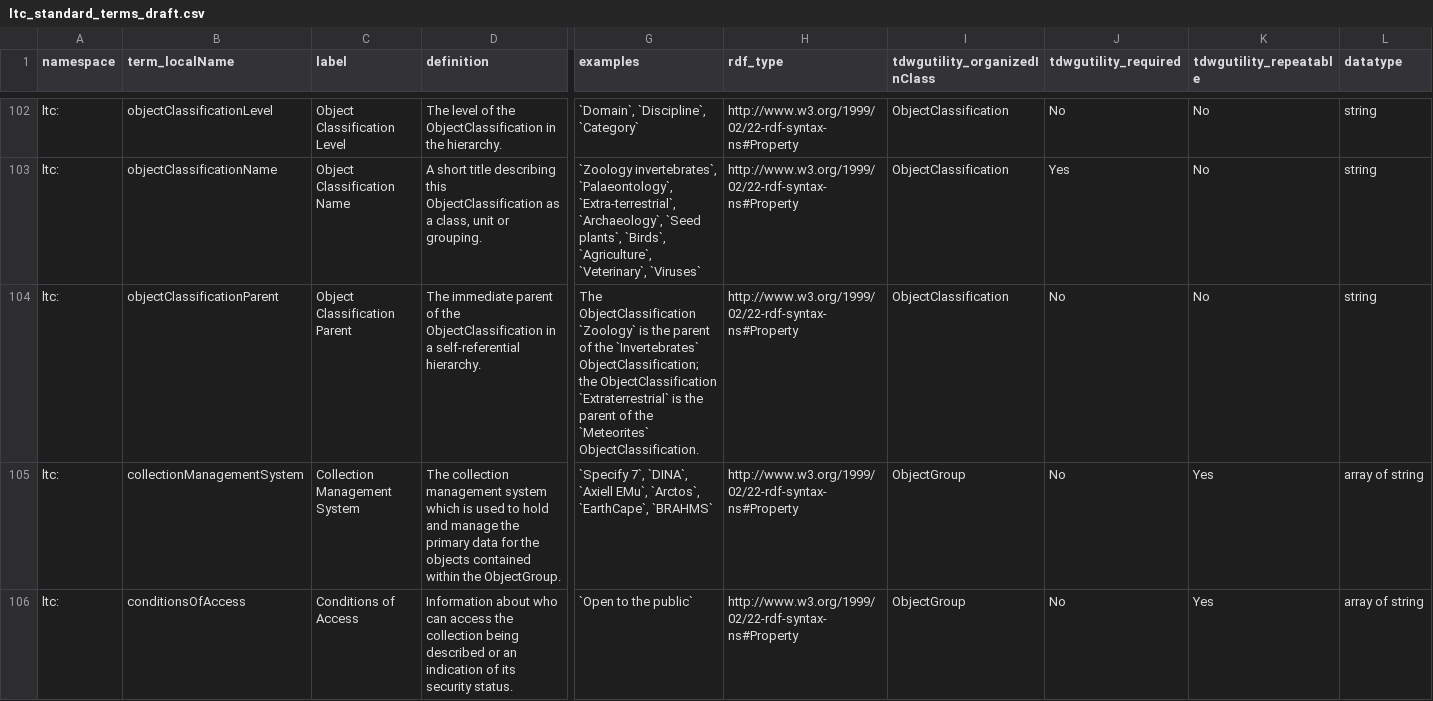
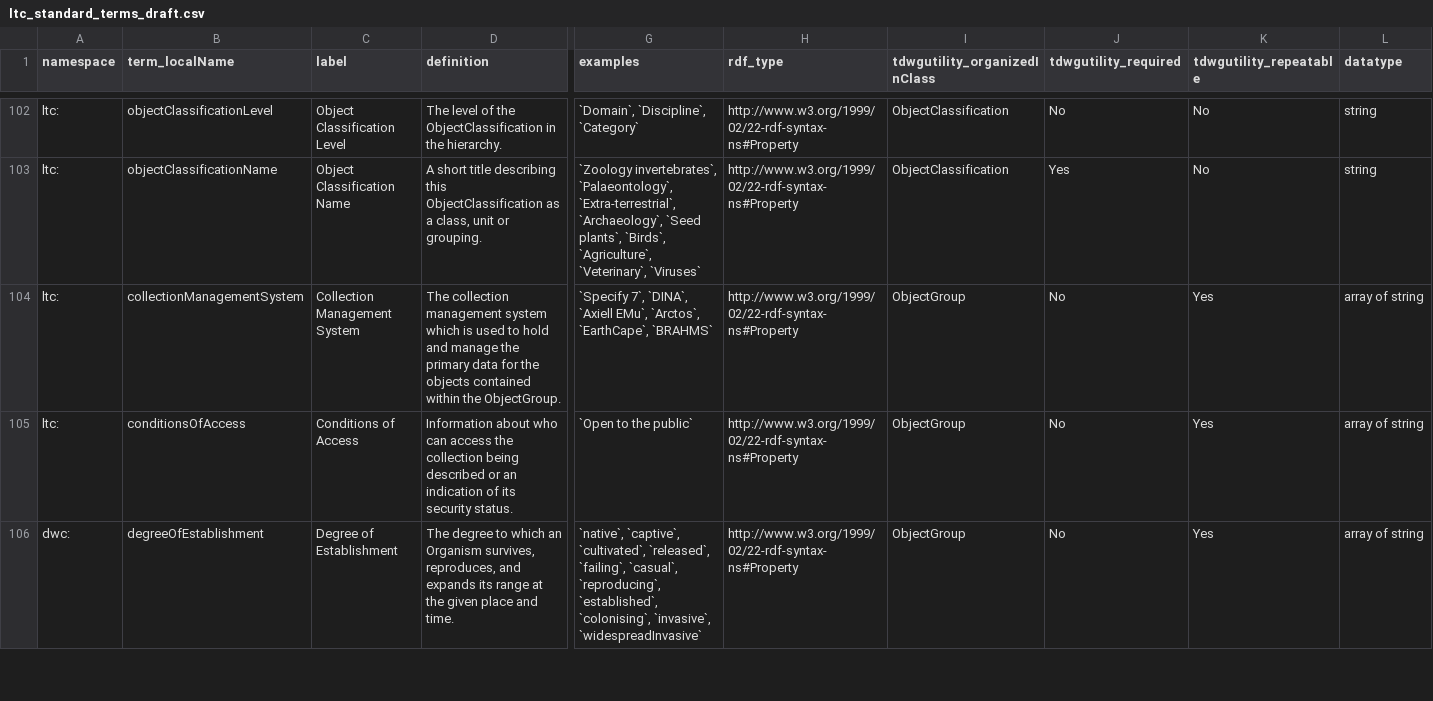
Before and after one commit to tdwg/cd, a CSV file: standard/terms/ltc_standard_terms_draft.csv, drawn as a sheet; only a part is shown, gaps mark what is left out; the shorter side is filled out with more unchanged rows; rows hold the shown columns only; the diff names each change by its address in the sheet, - before the commit and + after, or states it on an @@ line.

Commit message:
Update ltc_standard_terms_draft.csv
Removed objectClassificationParent property, as superseded by the hasObjectClassification property

```diff
--- a/standard/terms/ltc_standard_terms_draft.csv
+++ b/standard/terms/ltc_standard_terms_draft.csv
-row 104: ltc: | objectClassificationParent | Object Classification Parent | The immediate parent of the ObjectClassification in a self-referential hierarchy. | The ObjectClassification `Zoology` is the parent of the `Invertebrates` ObjectClassification; the ObjectClassification `Extraterrestrial` is the parent of the `Meteorites` ObjectClassification. | http://www.w3.org/1999/02/22-rdf-syntax-ns#Property | ObjectClassification | No | No | string
```
